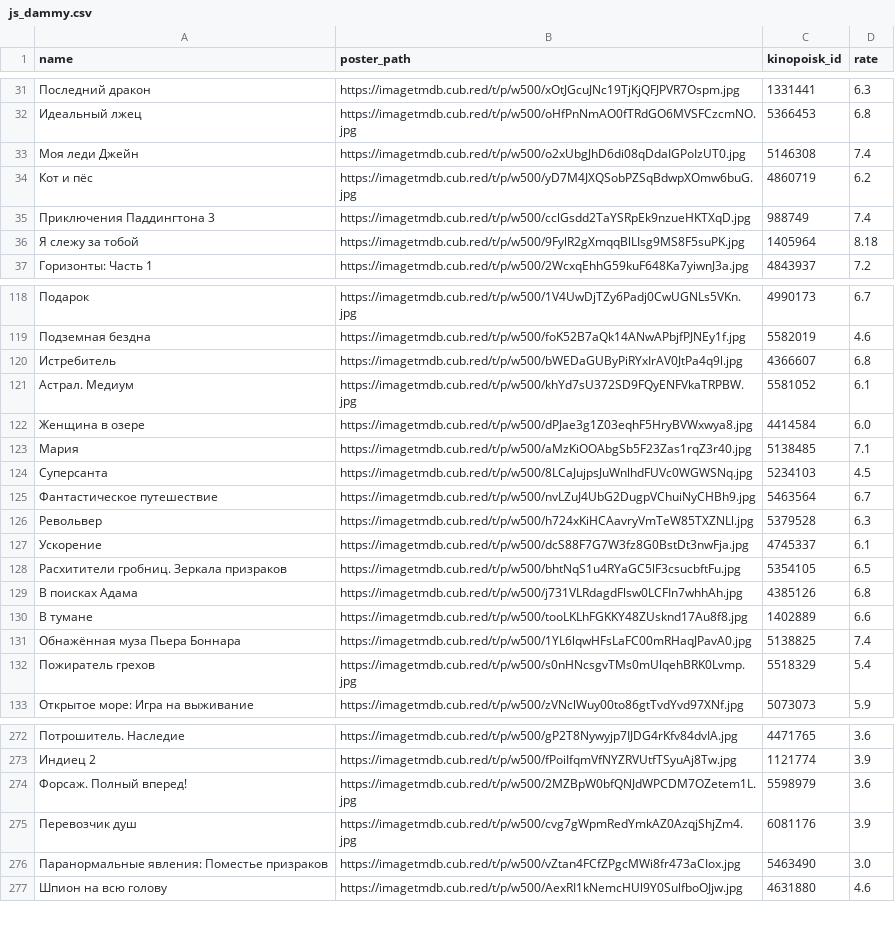
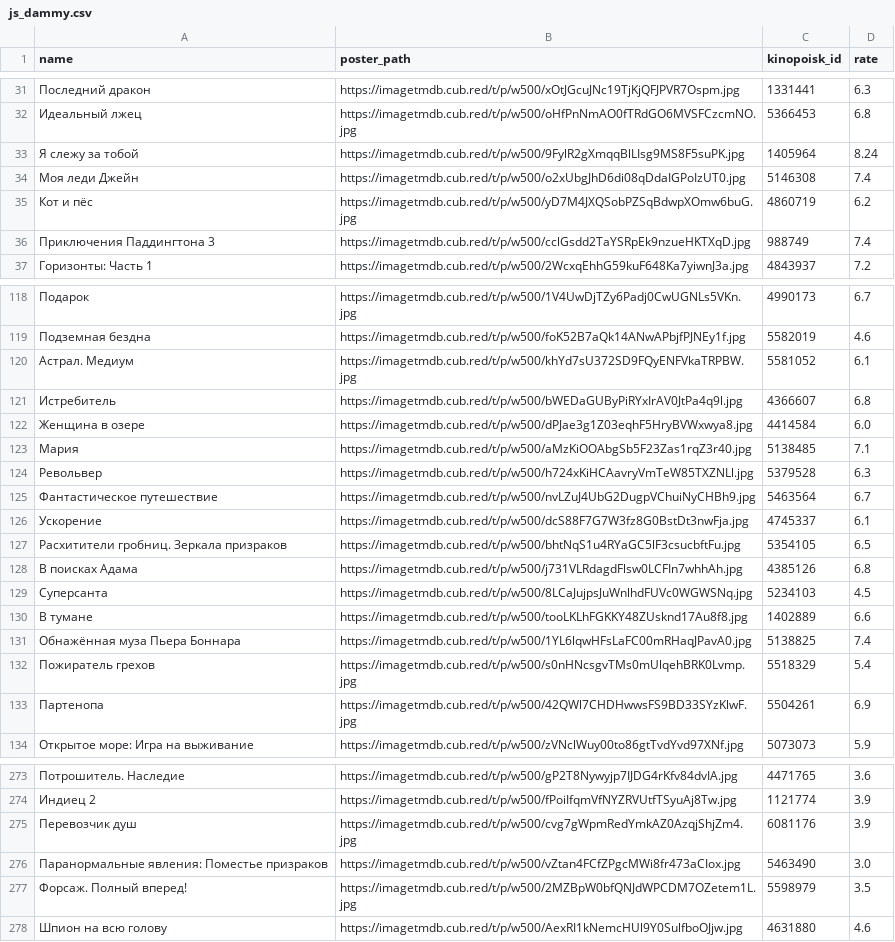
Before and after one commit to obeyadw/obeyadw.github.io, a CSV file: js_dammy.csv, drawn as a sheet; only a part is shown, gaps mark what is left out; the diff covers the shown part only.

Commit message:
committing files

```diff
--- a/js_dammy.csv
+++ b/js_dammy.csv
@@ -32,2 +32,3 @@ name,poster_path,kinopoisk_id,rate
 Идеальный лжец,https://imagetmdb.cub.red/t/p/w500/oHfPnNmAO0fTRdGO6MVSFCzcmNO.jpg,5366453,6.8
+Я слежу за тобой,https://imagetmdb.cub.red/t/p/w500/9FylR2gXmqqBlLIsg9MS8F5suPK.jpg,1405964,8.24
 Моя леди Джейн,https://imagetmdb.cub.red/t/p/w500/o2xUbgJhD6di08qDdaIGPoIzUT0.jpg,5146308,7.4
@@ -35,3 +36,2 @@ name,poster_path,kinopoisk_id,rate
 Приключения Паддингтона 3,https://imagetmdb.cub.red/t/p/w500/cclGsdd2TaYSRpEk9nzueHKTXqD.jpg,988749,7.4
-Я слежу за тобой,https://imagetmdb.cub.red/t/p/w500/9FylR2gXmqqBlLIsg9MS8F5suPK.jpg,1405964,8.18
 Горизонты: Часть 1,https://imagetmdb.cub.red/t/p/w500/2WcxqEhhG59kuF648Ka7yiwnJ3a.jpg,4843937,7.2
@@ -119,9 +119,8 @@ name,poster_path,kinopoisk_id,rate
 Подземная бездна,https://imagetmdb.cub.red/t/p/w500/foK52B7aQk14ANwAPbjfPJNEy1f.jpg,5582019,4.6
+Астрал. Медиум,https://imagetmdb.cub.red/t/p/w500/khYd7sU372SD9FQyENFVkaTRPBW.jpg,5581052,6.1
 Истребитель,https://imagetmdb.cub.red/t/p/w500/bWEDaGUByPiRYxIrAV0JtPa4q9l.jpg,4366607,6.8
-Астрал. Медиум,https://imagetmdb.cub.red/t/p/w500/khYd7sU372SD9FQyENFVkaTRPBW.jpg,5581052,6.1
 Женщина в озере,https://imagetmdb.cub.red/t/p/w500/dPJae3g1Z03eqhF5HryBVWxwya8.jpg,4414584,6.0
 Мария,https://imagetmdb.cub.red/t/p/w500/aMzKiOOAbgSb5F23Zas1rqZ3r40.jpg,5138485,7.1
-Суперсанта,https://imagetmdb.cub.red/t/p/w500/8LCaJujpsJuWnlhdFUVc0WGWSNq.jpg,5234103,4.5
+Револьвер,https://imagetmdb.cub.red/t/p/w500/h724xKiHCAavryVmTeW85TXZNLl.jpg,5379528,6.3
 Фантастическое путешествие,https://imagetmdb.cub.red/t/p/w500/nvLZuJ4UbG2DugpVChuiNyCHBh9.jpg,5463564,6.7
-Револьвер,https://imagetmdb.cub.red/t/p/w500/h724xKiHCAavryVmTeW85TXZNLl.jpg,5379528,6.3
 Ускорение,https://imagetmdb.cub.red/t/p/w500/dcS88F7G7W3fz8G0BstDt3nwFja.jpg,4745337,6.1
@@ -129,2 +128,3 @@ name,poster_path,kinopoisk_id,rate
 В поисках Адама,https://imagetmdb.cub.red/t/p/w500/j731VLRdagdFlsw0LCFIn7whhAh.jpg,4385126,6.8
+Суперсанта,https://imagetmdb.cub.red/t/p/w500/8LCaJujpsJuWnlhdFUVc0WGWSNq.jpg,5234103,4.5
 В тумане,https://imagetmdb.cub.red/t/p/w500/tooLKLhFGKKY48ZUsknd17Au8f8.jpg,1402889,6.6
@@ -132,2 +132,3 @@ name,poster_path,kinopoisk_id,rate
 Пожиратель грехов,https://imagetmdb.cub.red/t/p/w500/s0nHNcsgvTMs0mUlqehBRK0Lvmp.jpg,5518329,5.4
+Партенопа,https://imagetmdb.cub.red/t/p/w500/42QWl7CHDHwwsFS9BD33SYzKlwF.jpg,5504261,6.9
 Открытое море: Игра на выживание,https://imagetmdb.cub.red/t/p/w500/zVNclWuy00to86gtTvdYvd97XNf.jpg,5073073,5.9
@@ -273,5 +274,5 @@ name,poster_path,kinopoisk_id,rate
 Индиец 2,https://imagetmdb.cub.red/t/p/w500/fPoiIfqmVfNYZRVUtfTSyuAj8Tw.jpg,1121774,3.9
-Форсаж. Полный вперед!,https://imagetmdb.cub.red/t/p/w500/2MZBpW0bfQNJdWPCDM7OZetem1L.jpg,5598979,3.6
 Перевозчик душ,https://imagetmdb.cub.red/t/p/w500/cvg7gWpmRedYmkAZ0AzqjShjZm4.jpg,6081176,3.9
 Паранормальные явления: Поместье призраков,https://imagetmdb.cub.red/t/p/w500/vZtan4FCfZPgcMWi8fr473aCIox.jpg,5463490,3.0
+Форсаж. Полный вперед!,https://imagetmdb.cub.red/t/p/w500/2MZBpW0bfQNJdWPCDM7OZetem1L.jpg,5598979,3.5
 Шпион на всю голову,https://imagetmdb.cub.red/t/p/w500/AexRI1kNemcHUl9Y0SulfboOJjw.jpg,4631880,4.6
```
Also changed, not shown: 6 added rows, 6 removed rows, 44 moved rows and 8 edited cells elsewhere in this file.
